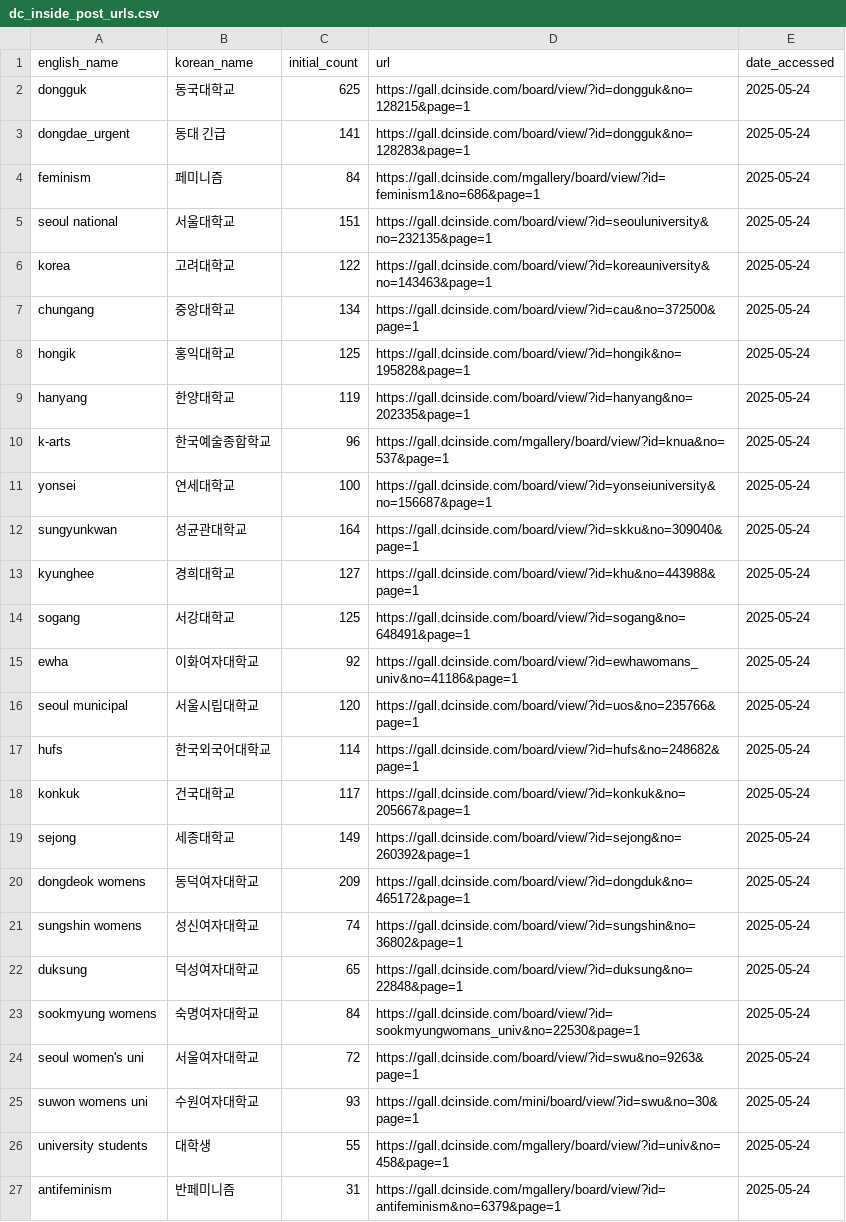
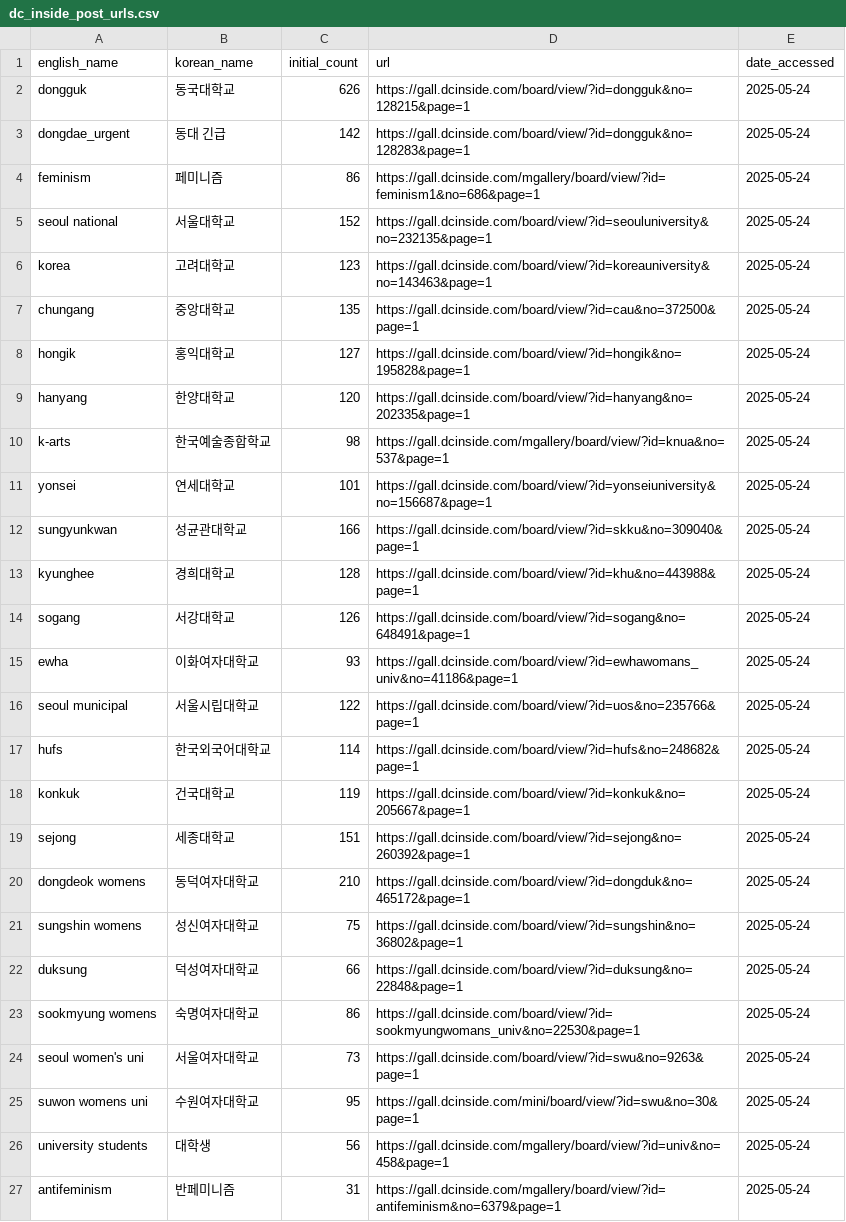
Before and after one commit to Gender-Watchdog/metoo2025_dashboard, a CSV file: sources/dc_inside_post_urls.csv, drawn as a sheet.

```diff
--- a/sources/dc_inside_post_urls.csv
+++ b/sources/dc_inside_post_urls.csv
@@ -1,27 +1,27 @@
 english_name,korean_name,initial_count,url,date_accessed
-dongguk,동국대학교,625,https://gall.dcinside.com/board/view/?id=dongguk&no=128215&page=1,2025-05-24
-dongdae_urgent,동대 긴급,141,https://gall.dcinside.com/board/view/?id=dongguk&no=128283&page=1,2025-05-24
-feminism,페미니즘,84,https://gall.dcinside.com/mgallery/board/view/?id=feminism1&no=686&page=1,2025-05-24
-seoul national,서울대학교,151,https://gall.dcinside.com/board/view/?id=seouluniversity&no=232135&page=1,2025-05-24
-korea,고려대학교,122,https://gall.dcinside.com/board/view/?id=koreauniversity&no=143463&page=1,2025-05-24
-chungang,중앙대학교,134,https://gall.dcinside.com/board/view/?id=cau&no=372500&page=1,2025-05-24
-hongik,홍익대학교,125,https://gall.dcinside.com/board/view/?id=hongik&no=195828&page=1,2025-05-24
-hanyang,한양대학교,119,https://gall.dcinside.com/board/view/?id=hanyang&no=202335&page=1,2025-05-24
-k-arts,한국예술종합학교,96,https://gall.dcinside.com/mgallery/board/view/?id=knua&no=537&page=1,2025-05-24
-yonsei,연세대학교,100,https://gall.dcinside.com/board/view/?id=yonseiuniversity&no=156687&page=1,2025-05-24
-sungyunkwan,성균관대학교,164,https://gall.dcinside.com/board/view/?id=skku&no=309040&page=1,2025-05-24
-kyunghee,경희대학교,127,https://gall.dcinside.com/board/view/?id=khu&no=443988&page=1,2025-05-24
-sogang,서강대학교,125,https://gall.dcinside.com/board/view/?id=sogang&no=648491&page=1,2025-05-24
-ewha,이화여자대학교,92,https://gall.dcinside.com/board/view/?id=ewhawomans_univ&no=41186&page=1,2025-05-24
-seoul municipal,서울시립대학교,120,https://gall.dcinside.com/board/view/?id=uos&no=235766&page=1,2025-05-24
+dongguk,동국대학교,626,https://gall.dcinside.com/board/view/?id=dongguk&no=128215&page=1,2025-05-24
+dongdae_urgent,동대 긴급,142,https://gall.dcinside.com/board/view/?id=dongguk&no=128283&page=1,2025-05-24
+feminism,페미니즘,86,https://gall.dcinside.com/mgallery/board/view/?id=feminism1&no=686&page=1,2025-05-24
+seoul national,서울대학교,152,https://gall.dcinside.com/board/view/?id=seouluniversity&no=232135&page=1,2025-05-24
+korea,고려대학교,123,https://gall.dcinside.com/board/view/?id=koreauniversity&no=143463&page=1,2025-05-24
+chungang,중앙대학교,135,https://gall.dcinside.com/board/view/?id=cau&no=372500&page=1,2025-05-24
+hongik,홍익대학교,127,https://gall.dcinside.com/board/view/?id=hongik&no=195828&page=1,2025-05-24
+hanyang,한양대학교,120,https://gall.dcinside.com/board/view/?id=hanyang&no=202335&page=1,2025-05-24
+k-arts,한국예술종합학교,98,https://gall.dcinside.com/mgallery/board/view/?id=knua&no=537&page=1,2025-05-24
+yonsei,연세대학교,101,https://gall.dcinside.com/board/view/?id=yonseiuniversity&no=156687&page=1,2025-05-24
+sungyunkwan,성균관대학교,166,https://gall.dcinside.com/board/view/?id=skku&no=309040&page=1,2025-05-24
+kyunghee,경희대학교,128,https://gall.dcinside.com/board/view/?id=khu&no=443988&page=1,2025-05-24
+sogang,서강대학교,126,https://gall.dcinside.com/board/view/?id=sogang&no=648491&page=1,2025-05-24
+ewha,이화여자대학교,93,https://gall.dcinside.com/board/view/?id=ewhawomans_univ&no=41186&page=1,2025-05-24
+seoul municipal,서울시립대학교,122,https://gall.dcinside.com/board/view/?id=uos&no=235766&page=1,2025-05-24
 hufs,한국외국어대학교,114,https://gall.dcinside.com/board/view/?id=hufs&no=248682&page=1,2025-05-24
-konkuk,건국대학교,117,https://gall.dcinside.com/board/view/?id=konkuk&no=205667&page=1,2025-05-24
-sejong,세종대학교,149,https://gall.dcinside.com/board/view/?id=sejong&no=260392&page=1,2025-05-24
-dongdeok womens,동덕여자대학교,209,https://gall.dcinside.com/board/view/?id=dongduk&no=465172&page=1,2025-05-24
-sungshin womens,성신여자대학교,74,https://gall.dcinside.com/board/view/?id=sungshin&no=36802&page=1,2025-05-24
-duksung,덕성여자대학교,65,https://gall.dcinside.com/board/view/?id=duksung&no=22848&page=1,2025-05-24
-sookmyung womens,숙명여자대학교,84,https://gall.dcinside.com/board/view/?id=sookmyungwomans_univ&no=22530&page=1,2025-05-24
-seoul women's uni,서울여자대학교,72,https://gall.dcinside.com/board/view/?id=swu&no=9263&page=1,2025-05-24
-suwon womens uni,수원여자대학교,93,https://gall.dcinside.com/mini/board/view/?id=swu&no=30&page=1,2025-05-24
-university students,대학생,55,https://gall.dcinside.com/mgallery/board/view/?id=univ&no=458&page=1,2025-05-24
+konkuk,건국대학교,119,https://gall.dcinside.com/board/view/?id=konkuk&no=205667&page=1,2025-05-24
+sejong,세종대학교,151,https://gall.dcinside.com/board/view/?id=sejong&no=260392&page=1,2025-05-24
+dongdeok womens,동덕여자대학교,210,https://gall.dcinside.com/board/view/?id=dongduk&no=465172&page=1,2025-05-24
+sungshin womens,성신여자대학교,75,https://gall.dcinside.com/board/view/?id=sungshin&no=36802&page=1,2025-05-24
+duksung,덕성여자대학교,66,https://gall.dcinside.com/board/view/?id=duksung&no=22848&page=1,2025-05-24
+sookmyung womens,숙명여자대학교,86,https://gall.dcinside.com/board/view/?id=sookmyungwomans_univ&no=22530&page=1,2025-05-24
+seoul women's uni,서울여자대학교,73,https://gall.dcinside.com/board/view/?id=swu&no=9263&page=1,2025-05-24
+suwon womens uni,수원여자대학교,95,https://gall.dcinside.com/mini/board/view/?id=swu&no=30&page=1,2025-05-24
+university students,대학생,56,https://gall.dcinside.com/mgallery/board/view/?id=univ&no=458&page=1,2025-05-24
 antifeminism,반페미니즘,31,https://gall.dcinside.com/mgallery/board/view/?id=antifeminism&no=6379&page=1,2025-05-24
```
Also changed, not shown: sources/university_data_current.csv, 1 other file.
